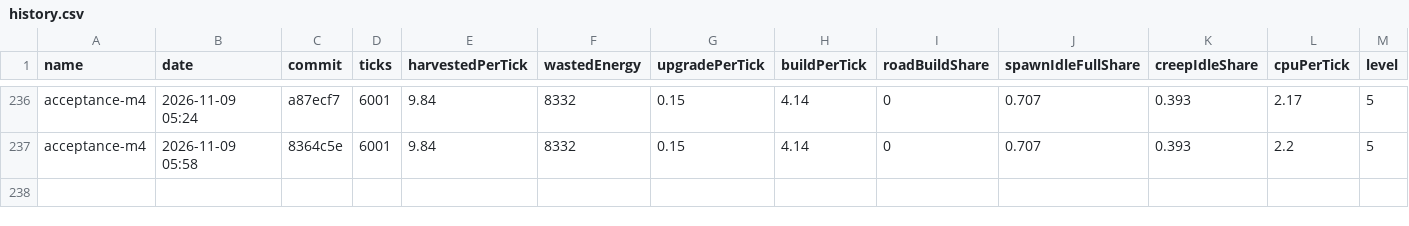
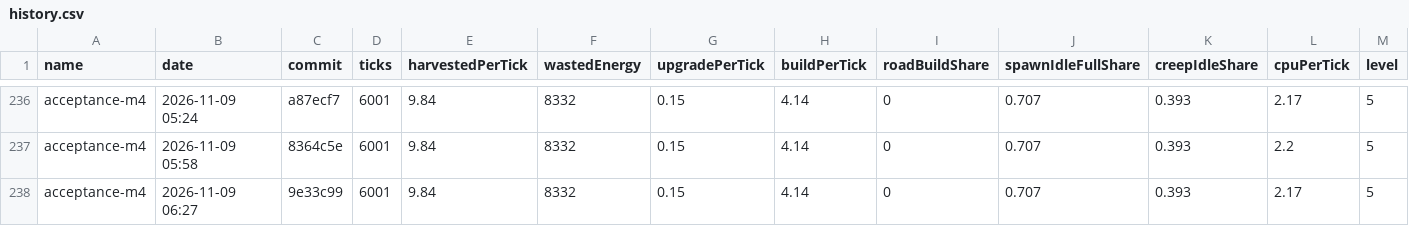
Before and after one commit to BurningBurrito/ScreepsAiSLP, a CSV file: reports/history.csv, drawn as a sheet; only a part is shown, gaps mark what is left out; rows hold the shown columns only; the diff names each change by its address in the sheet, - before the commit and + after, or states it on an @@ line.

Commit message:
docs: status.md - step 3b M4 acceptance passed (9.84/tick, scorecard parity with step 3a); steps 4-6 pre-analysis re-verified

```diff
--- a/reports/history.csv
+++ b/reports/history.csv
+row 238: acceptance-m4 | 2026-11-09 06:27 | 9e33c99 | 6001 | 9.84 | 8332 | 0.15 | 4.14 | 0 | 0.707 | 0.393 | 2.17 | 5
```
Also changed, not shown: 3 other files.
